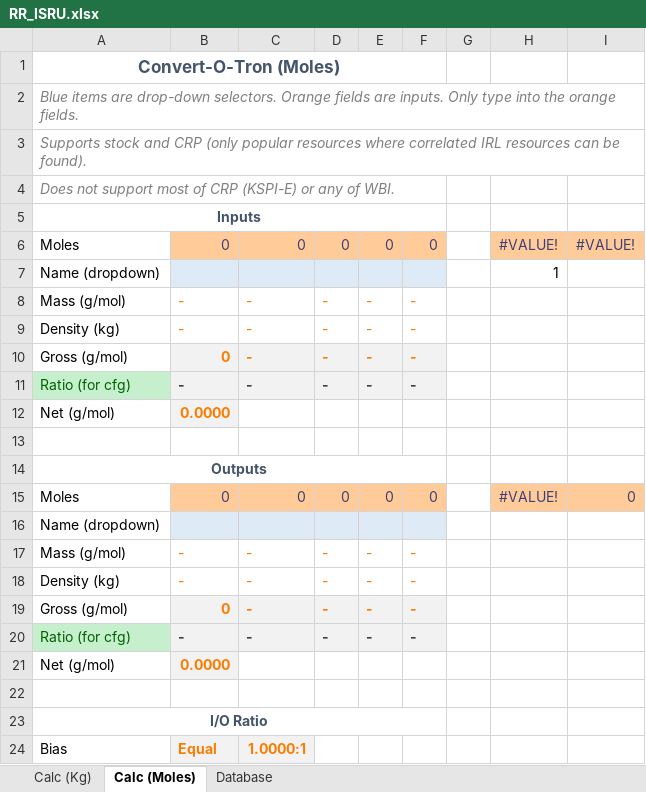
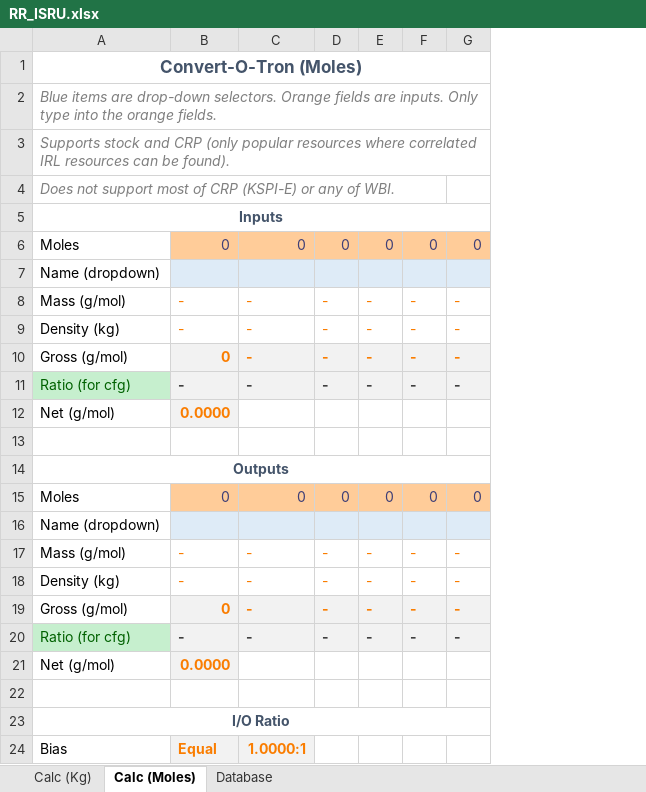
Before and after one commit to JadeOfMaar/RationalResources, an Excel workbook: RR_ISRU.xlsx, sheet Calc (Moles), drawn as a sheet; values as stored, in another font and other column widths than the file's, no borders; removed rows and columns are numbered as before the commit, all else as after; the diff names each change by its address in the sheet, - before the commit and + after, or states it on an @@ line.

```diff
--- a/RR_ISRU.xlsx (sheet Calc (Moles))
+++ b/RR_ISRU.xlsx (sheet Calc (Moles))
-column G, empty
-column H, rows 6-15: #VALUE! | 1 |  |  |  |  |  |  |  | #VALUE!
-column I, rows 6-15: #VALUE! |  |  |  |  |  |  |  |  | 0
+column G, rows 6-20: 0 |  | - | - | - | - |  |  |  | 0 |  | - | - | - | -
```
Also changed, not shown: sheet Database, sheet Calc (Kg), formulas that keep their value, RR_templates.xlsx.
